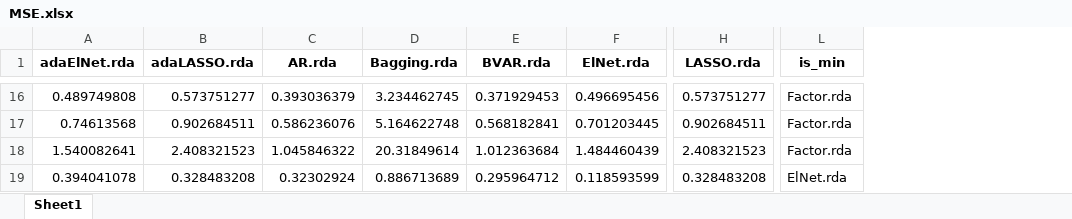
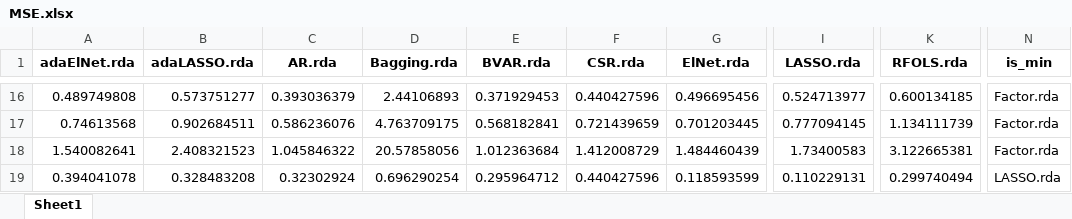
Before and after one commit to JeanneAstier/Macroeconometrics-and-Machine-Learning-Project, an Excel workbook: 2. extension/MSE.xlsx, sheet Sheet1, drawn as a sheet; only a part is shown, gaps mark what is left out; values as stored, in another font and other column widths than the file's, no borders; addresses are those after the commit; the diff covers the shown part only; the diff names each change by its address in the sheet, - before the commit and + after, or states it on an @@ line.

```diff
--- a/2. extension/MSE.xlsx (sheet Sheet1)
+++ b/2. extension/MSE.xlsx (sheet Sheet1)
+column F (CSR.rda), rows 16-19: 0.440427596 | 0.721439659 | 1.412008729 | 0.440427596
+column K (RFOLS.rda), rows 16-19: 0.600134185 | 1.134111739 | 3.122665381 | 0.299740494
-D16 (Bagging.rda): 3.234462745
+D16 (Bagging.rda): 2.44106893
-I16 (LASSO.rda): 0.573751277
+I16 (LASSO.rda): 0.524713977
-D17 (Bagging.rda): 5.164622748
+D17 (Bagging.rda): 4.763709175
-I17 (LASSO.rda): 0.902684511
+I17 (LASSO.rda): 0.777094145
-D18 (Bagging.rda): 20.31849614
+D18 (Bagging.rda): 20.57858056
-I18 (LASSO.rda): 2.408321523
+I18 (LASSO.rda): 1.73400583
-D19 (Bagging.rda): 0.886713689
+D19 (Bagging.rda): 0.696290254
-I19 (LASSO.rda): 0.328483208
+I19 (LASSO.rda): 0.110229131
-N19 (is_min): ElNet.rda
+N19 (is_min): LASSO.rda
```
Also changed, not shown: 29 edited cells elsewhere in this sheet, 2. extension/MAE.xlsx, 6 other files.
